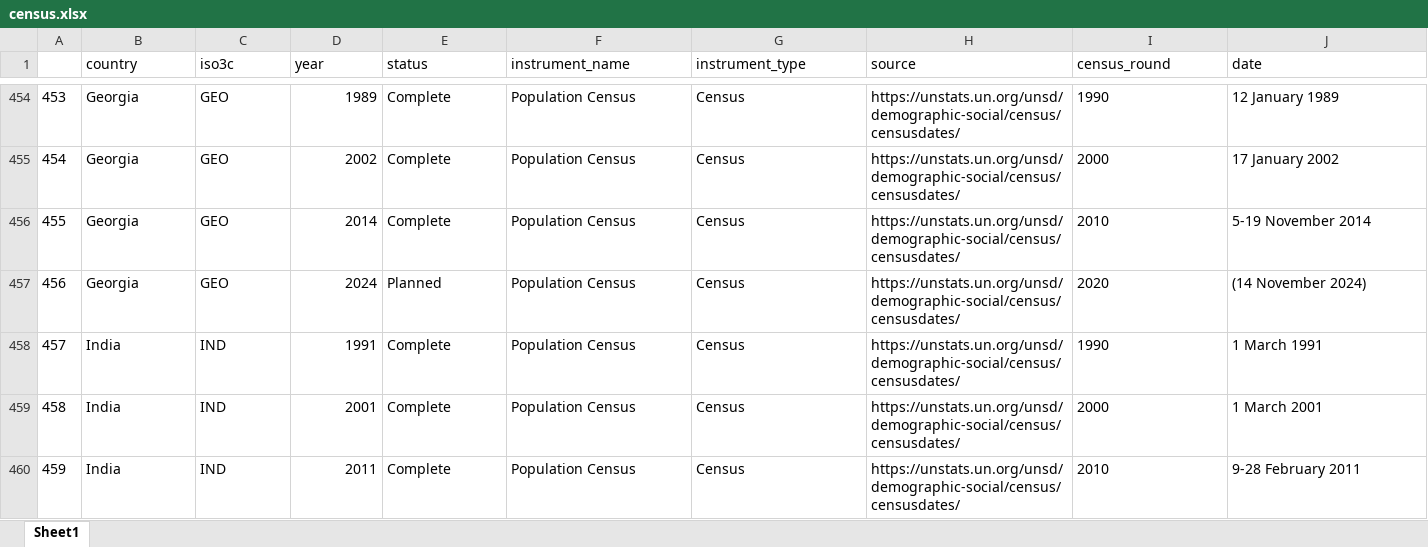
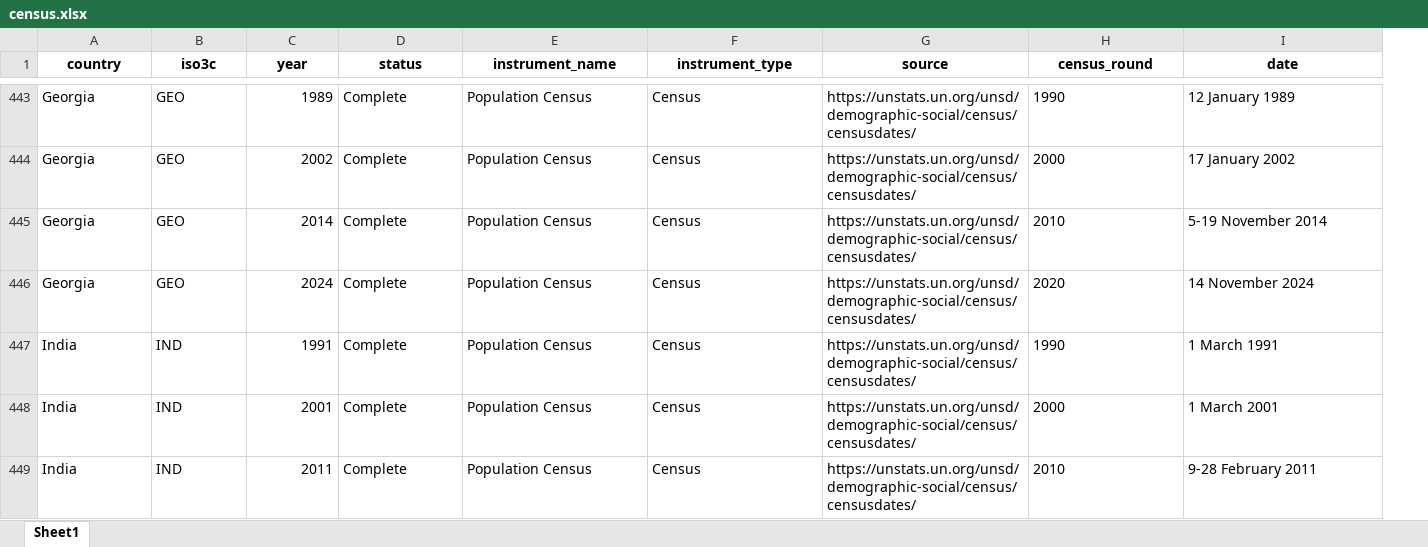
Before and after one commit to lnoe10/instrument_inventory, an Excel workbook: Output/instrument_data_all_years/census.xlsx, sheet Sheet1, drawn as a sheet; only a part is shown, gaps mark what is left out; values as stored, in another font and other column widths than the file's, no borders; removed rows and columns are numbered as before the commit, all else as after; the diff covers the shown part only; the diff names each change by its address in the sheet, - before the commit and + after, or states it on an @@ line.

```diff
--- a/Output/instrument_data_all_years/census.xlsx (sheet Sheet1)
+++ b/Output/instrument_data_all_years/census.xlsx (sheet Sheet1)
-column A, rows 454-460: 453 | 454 | 455 | 456 | 457 | 458 | 459
@@ A1:I1 bold: off → on, alignment: left → center @@
-D446 (status): Planned
+D446 (status): Complete
-I446 (date): (14 November 2024)
+I446 (date): 14 November 2024
```
Also changed, not shown: 1 added row, 15 removed rows, 3 moved rows and 36 edited cells elsewhere in this sheet, Output/instrument_data_all_years/ag_census.xlsx, Output/instrument_data_all_years/tus.xlsx, 5 other files.
